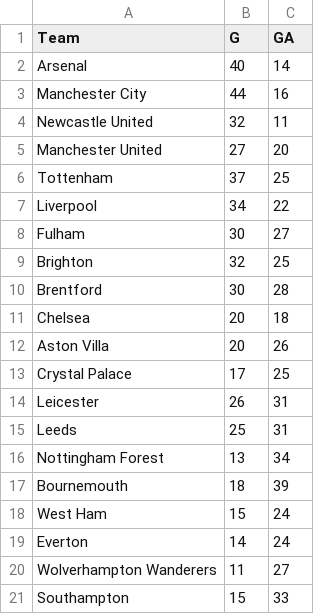
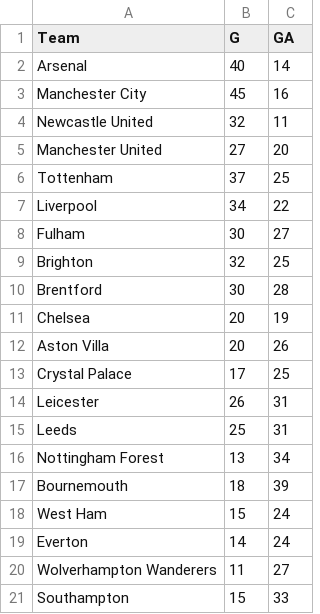
Before and after one commit to AlvinTuan/ScarpingFotmob, a CSV file: data/EPL/g-and-ga-EPL.csv, drawn as a sheet.

```diff
--- a/data/EPL/g-and-ga-EPL.csv
+++ b/data/EPL/g-and-ga-EPL.csv
@@ -2,3 +2,3 @@ Team,G,GA
 Arsenal,40,14
-Manchester City,44,16
+Manchester City,45,16
 Newcastle United,32,11
@@ -10,3 +10,3 @@ Brighton,32,25
 Brentford,30,28
-Chelsea,20,18
+Chelsea,20,19
 Aston Villa,20,26
```
Also changed, not shown: 24 other files.
